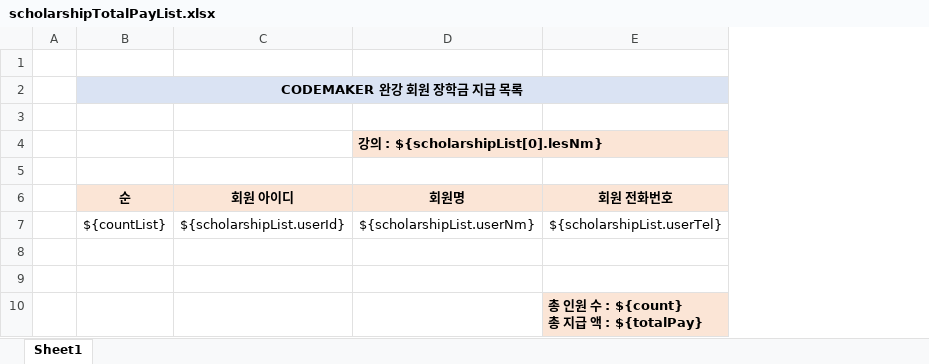
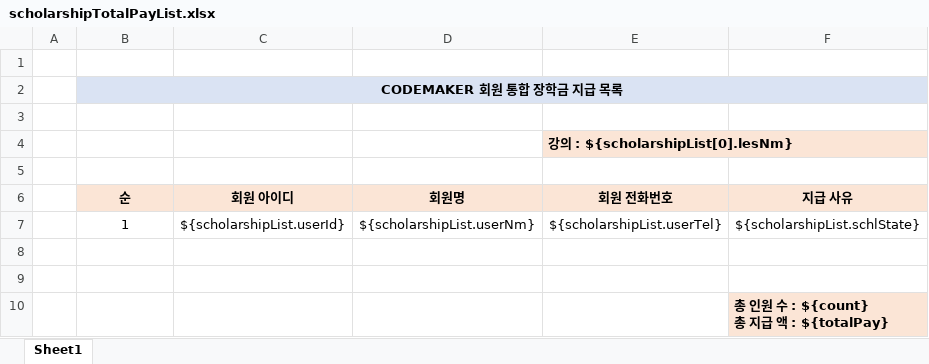
Before and after one commit to hitobi1014/codemaker, an Excel workbook: src/main/webapp/WEB-INF/template/scholarshipTotalPayList.xlsx, sheet Sheet1, drawn as a sheet; values as stored, in another font and other column widths than the file's, no borders; removed rows and columns are numbered as before the commit, all else as after; ↵ is a line break in a cell; the diff names each change by its address in the sheet, - before the commit and + after, or states it on an @@ line.

```diff
--- a/src/main/webapp/WEB-INF/template/scholarshipTotalPayList.xlsx (sheet Sheet1)
+++ b/src/main/webapp/WEB-INF/template/scholarshipTotalPayList.xlsx (sheet Sheet1)
+column F (지급 사유), rows 7-10: ${scholarshipList.schlState} |  |  | 총 인원 수 : ${count} ↵ 총 지급 액 : ${totalPay}
-B2 (순): CODEMAKER 완강 회원 장학금 지급 목록
+B2 (순): CODEMAKER 회원 통합 장학금 지급 목록
-row 4:  |  |  | 강의 : ${scholarshipList[0].lesNm}
+row 4:  |  |  |  | 강의 : ${scholarshipList[0].lesNm}
-B7 (순): ${countList}
+B7 (순): 1
-E10 (회원 전화번호): 총 인원 수 : ${count} ↵ 총 지급 액 : ${totalPay}
+E10 (회원 전화번호): (empty)
-E10 fill: #FBE5D6
+E10 fill: none
```
Also changed, not shown: src/main/webapp/WEB-INF/template/scholarshipCurLessonList.xlsx, src/main/webapp/WEB-INF/template/scholarshipExamList.xlsx, 17 other files.
